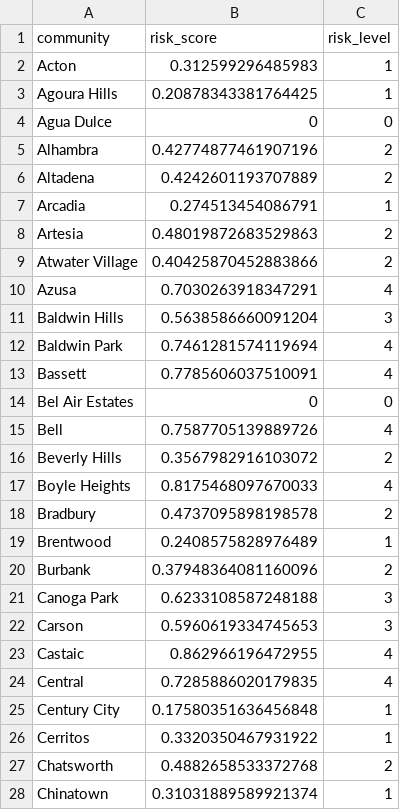
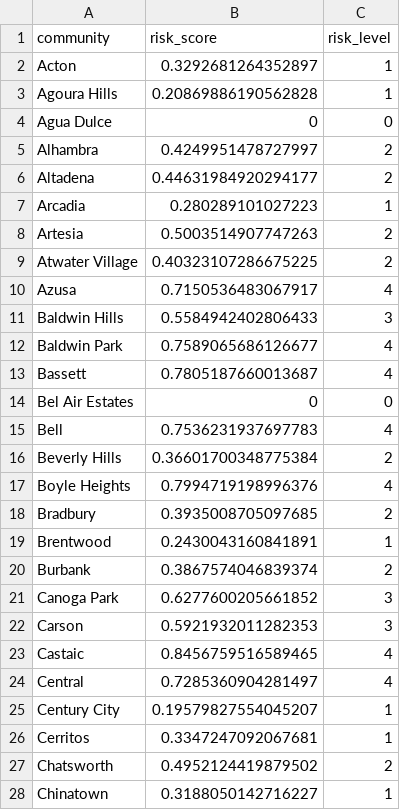
Before and after one commit to yenchenchou/RMDS_COVID19_riskgenerator, a CSV file: data/risk_latest/risk_community.csv, drawn as a sheet; only a part is shown; the diff covers the shown part only.

Commit message:
add risk score

```diff
--- a/data/risk_latest/risk_community.csv
+++ b/data/risk_latest/risk_community.csv
@@ -1,28 +1,28 @@
 community,risk_score,risk_level
-Acton,0.312599296485983,1
-Agoura Hills,0.20878343381764425,1
+Acton,0.3292681264352897,1
+Agoura Hills,0.20869886190562828,1
 Agua Dulce,0,0
-Alhambra,0.42774877461907196,2
-Altadena,0.4242601193707889,2
-Arcadia,0.274513454086791,1
-Artesia,0.48019872683529863,2
-Atwater Village,0.40425870452883866,2
-Azusa,0.7030263918347291,4
-Baldwin Hills,0.5638586660091204,3
-Baldwin Park,0.7461281574119694,4
-Bassett,0.7785606037510091,4
+Alhambra,0.4249951478727997,2
+Altadena,0.44631984920294177,2
+Arcadia,0.280289101027223,1
+Artesia,0.5003514907747263,2
+Atwater Village,0.40323107286675225,2
+Azusa,0.7150536483067917,4
+Baldwin Hills,0.5584942402806433,3
+Baldwin Park,0.7589065686126677,4
+Bassett,0.7805187660013687,4
 Bel Air Estates,0,0
-Bell,0.7587705139889726,4
-Beverly Hills,0.3567982916103072,2
-Boyle Heights,0.8175468097670033,4
-Bradbury,0.4737095898198578,2
-Brentwood,0.2408575828976489,1
-Burbank,0.37948364081160096,2
-Canoga Park,0.6233108587248188,3
-Carson,0.5960619334745653,3
-Castaic,0.862966196472955,4
-Central,0.7285886020179835,4
-Century City,0.17580351636456848,1
-Cerritos,0.3320350467931922,1
-Chatsworth,0.4882658533372768,2
-Chinatown,0.31031889589921374,1
+Bell,0.7536231937697783,4
+Beverly Hills,0.36601700348775384,2
+Boyle Heights,0.7994719198996376,4
+Bradbury,0.3935008705097685,2
+Brentwood,0.2430043160841891,1
+Burbank,0.3867574046839374,2
+Canoga Park,0.6277600205661852,3
+Carson,0.5921932011282353,3
+Castaic,0.8456759516589465,4
+Central,0.7285360904281497,4
+Century City,0.19579827554045207,1
+Cerritos,0.3347247092067681,1
+Chatsworth,0.4952124419879502,2
+Chinatown,0.3188050142716227,1
```
Also changed, not shown: 134 edited cells elsewhere in this file, 4 other files.
